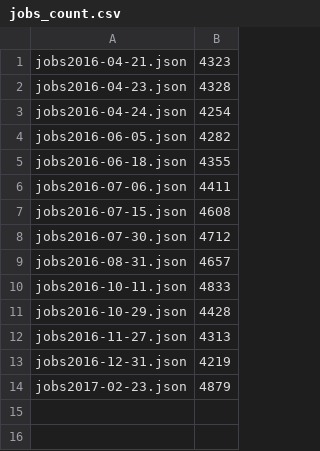
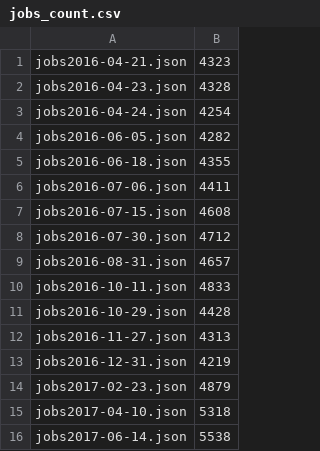
Before and after one commit to aparij/soCareers-Data, a CSV file: result/jobs_count.csv, drawn as a sheet.

Commit message:
update data

```diff
--- a/result/jobs_count.csv
+++ b/result/jobs_count.csv
@@ -14 +14,3 @@ jobs2016-12-31.json,4219,
 jobs2017-02-23.json,4879,
+jobs2017-04-10.json,5318,
+jobs2017-06-14.json,5538,
```
Also changed, not shown: 5 other files.
